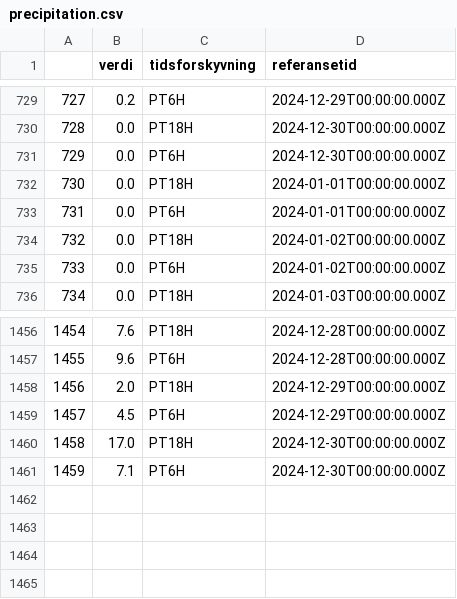
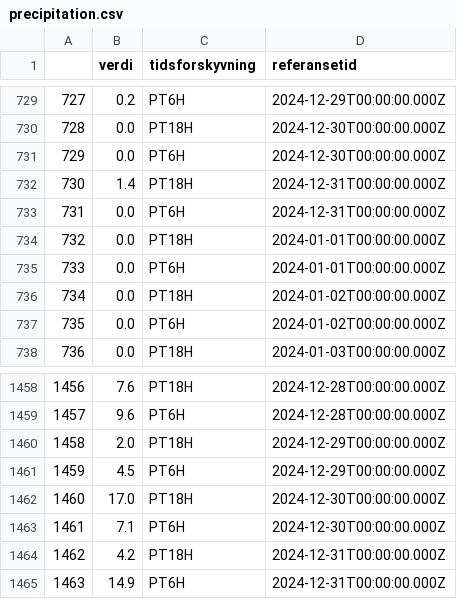
Before and after one commit to Sofihage/Milj-dataanalyse, a CSV file: data/precipitation.csv, drawn as a sheet; only a part is shown, gaps mark what is left out; addresses are those after the commit; the diff names each change by its address in the sheet, - before the commit and + after, or states it on an @@ line.

```diff
--- a/data/precipitation.csv
+++ b/data/precipitation.csv
+row 732: 730 | 1.4 | PT18H | 2024-12-31T00:00:00.000Z
+row 733: 731 | 0.0 | PT6H | 2024-12-31T00:00:00.000Z
@@ column A renumbered between rows 734 and 1463 @@
+row 1464: 1462 | 4.2 | PT18H | 2024-12-31T00:00:00.000Z
+row 1465: 1463 | 14.9 | PT6H | 2024-12-31T00:00:00.000Z
```
Also changed, not shown: data/temperature.csv, data/wind.csv, 1 other file.
